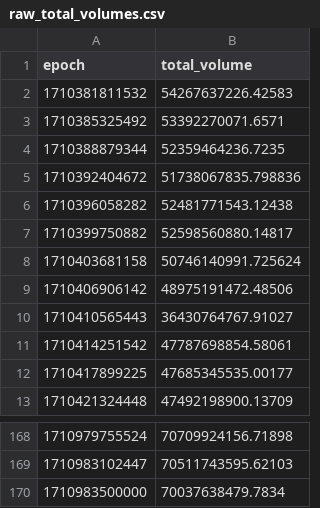
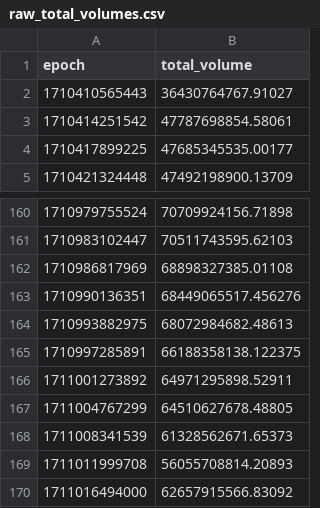
Before and after one commit to CallMeNachos/elt-crypto, a CSV file: transform/dbt_crypto/seeds/raw_total_volumes.csv, drawn as a sheet; only a part is shown, gaps mark what is left out.

```diff
--- a/transform/dbt_crypto/seeds/raw_total_volumes.csv
+++ b/transform/dbt_crypto/seeds/raw_total_volumes.csv
@@ -1,10 +1,2 @@
 epoch,total_volume
-1710381811532,54267637226.42583
-1710385325492,53392270071.6571
-1710388879344,52359464236.7235
-1710392404672,51738067835.798836
-1710396058282,52481771543.12438
-1710399750882,52598560880.14817
-1710403681158,50746140991.725624
-1710406906142,48975191472.48506
 1710410565443,36430764767.91027
@@ -169,2 +161,10 @@ epoch,total_volume
 1710983102447,70511743595.62103
-1710983500000,70037638479.7834
+1710986817969,68898327385.01108
+1710990136351,68449065517.456276
+1710993882975,68072984682.48613
+1710997285891,66188358138.122375
+1711001273892,64971295898.52911
+1711004767299,64510627678.48805
+1711008341539,61328562671.65373
+1711011999708,56055708814.20893
+1711016494000,62657915566.83092
```
Also changed, not shown: transform/dbt_crypto/seeds/raw_market_caps.csv, transform/dbt_crypto/seeds/raw_prices.csv, 2 other files.
